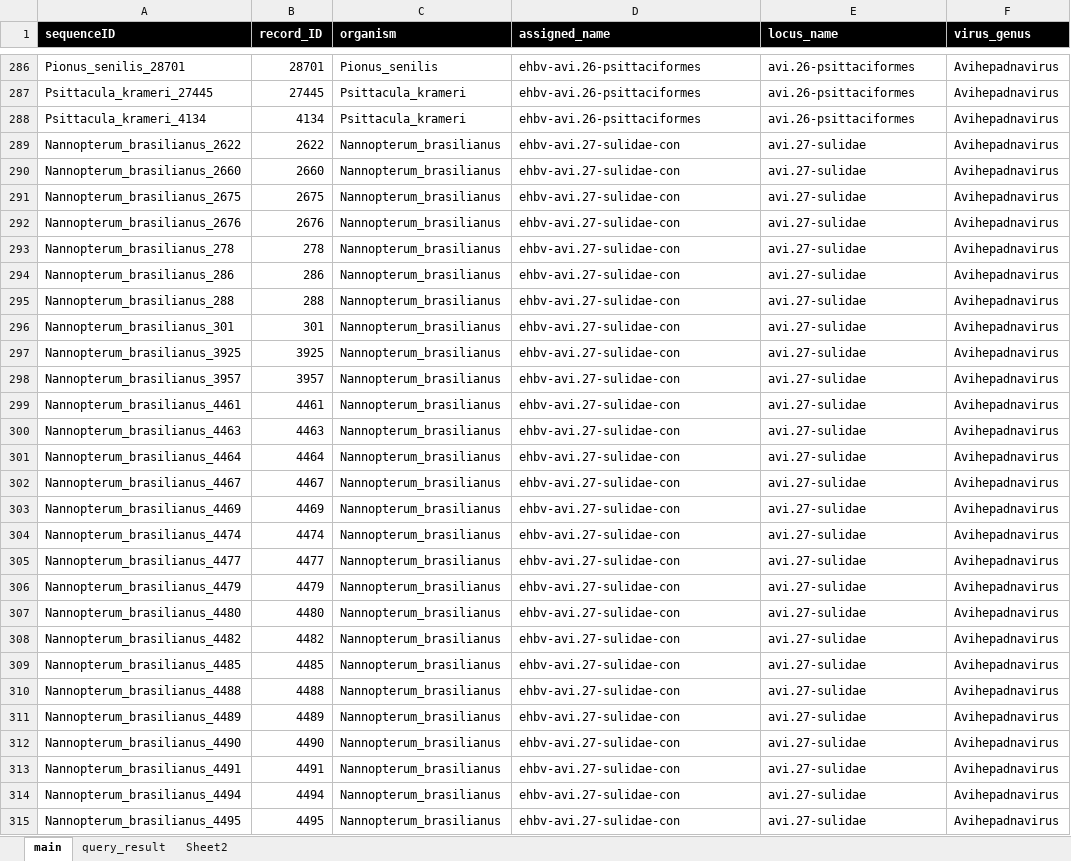
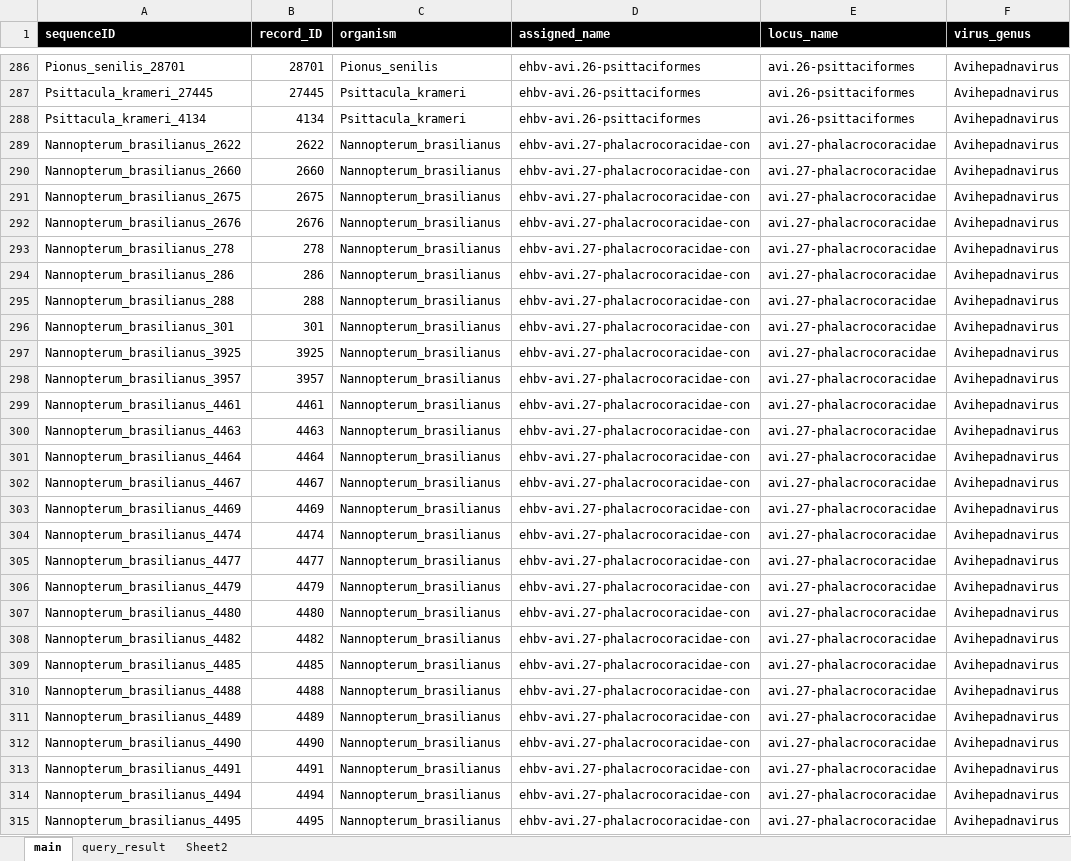
Before and after one commit to giffordlabcvr/Hepadnaviridae-GLUE, an Excel workbook: tabular/eve/ehbv-side-data.xlsx, sheet main, drawn as a sheet; only a part is shown, gaps mark what is left out; values as stored, in another font and other column widths than the file's, no borders; the diff covers the shown part only; the diff names each change by its address in the sheet, - before the commit and + after, or states it on an @@ line.

```diff
--- a/tabular/eve/ehbv-side-data.xlsx (sheet main)
+++ b/tabular/eve/ehbv-side-data.xlsx (sheet main)
-D289:D315 (assigned_name): ehbv-avi.27-sulidae-con
+D289:D315 (assigned_name): ehbv-avi.27-phalacrocoracidae-con
-E289:E315 (locus_name): avi.27-sulidae
+E289:E315 (locus_name): avi.27-phalacrocoracidae
```
Also changed, not shown: 426 edited cells elsewhere in this sheet, tabular/eve/ehbv-refseqs-side-data.xlsx, 6 other files.
